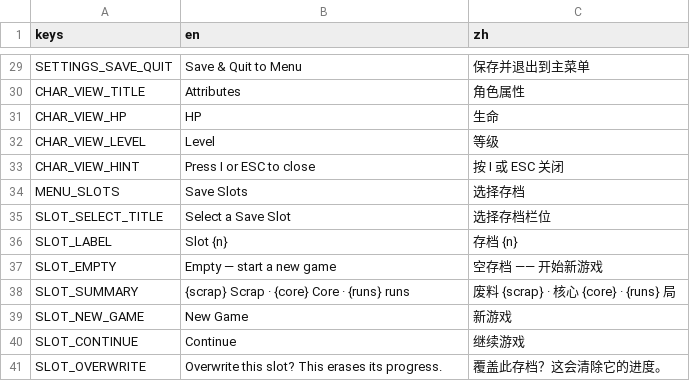
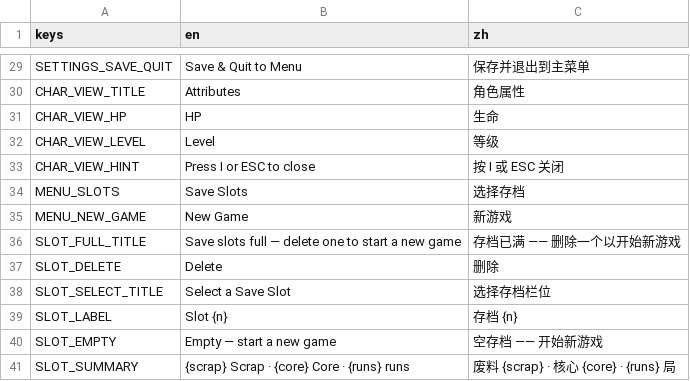
Before and after one commit to Jelly13124/Cardgame, a CSV file: assets/translations/ui_common.csv, drawn as a sheet; only a part is shown, gaps mark what is left out; the shorter side is filled out with more unchanged rows.

```diff
--- a/assets/translations/ui_common.csv
+++ b/assets/translations/ui_common.csv
@@ -34,2 +34,5 @@ CHAR_VIEW_HINT,Press I or ESC to close,按 I 或 ESC 关闭
 MENU_SLOTS,Save Slots,选择存档
+MENU_NEW_GAME,New Game,新游戏
+SLOT_FULL_TITLE,Save slots full — delete one to start a new game,存档已满 —— 删除一个以开始新游戏
+SLOT_DELETE,Delete,删除
 SLOT_SELECT_TITLE,Select a Save Slot,选择存档栏位
```
Also changed, not shown: 3 other files.
